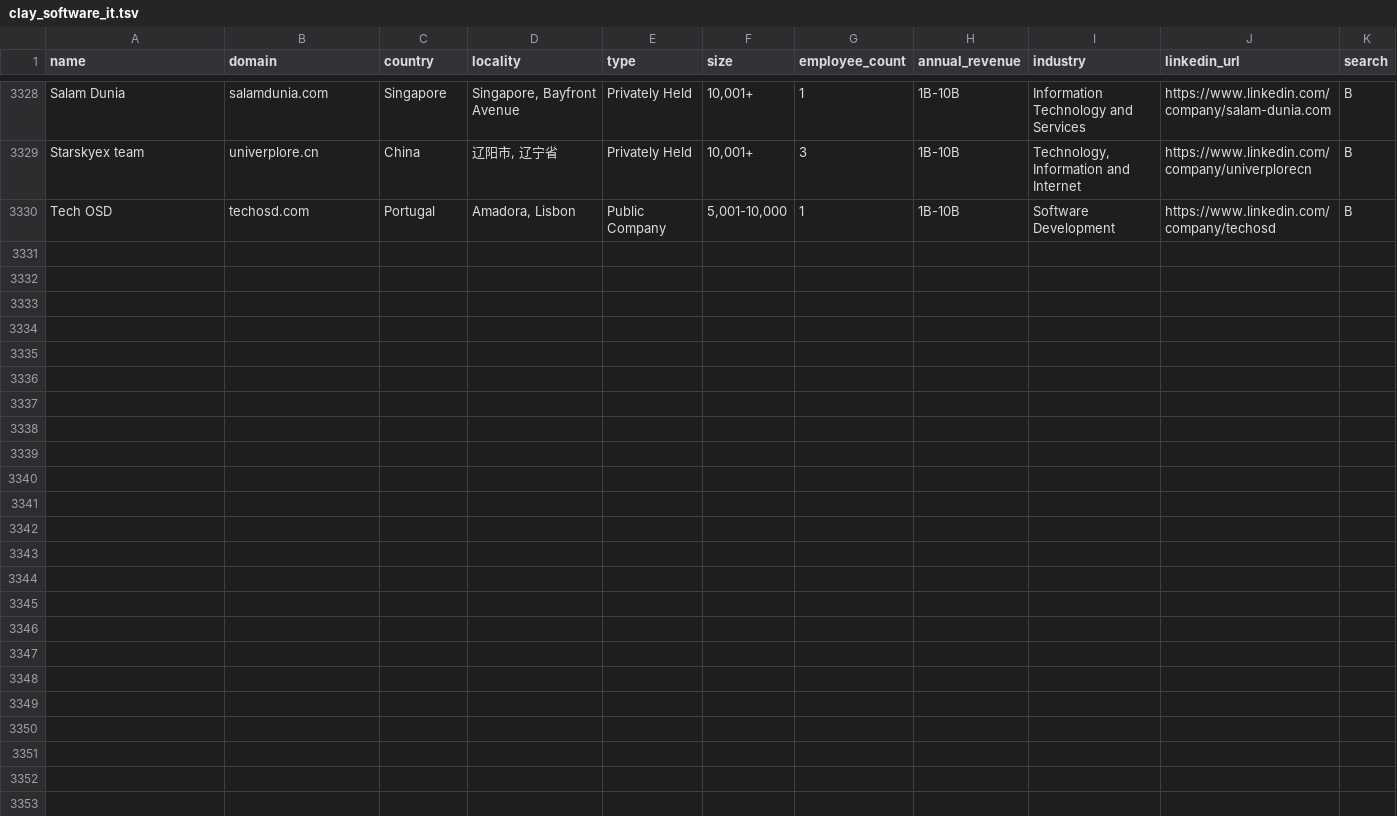
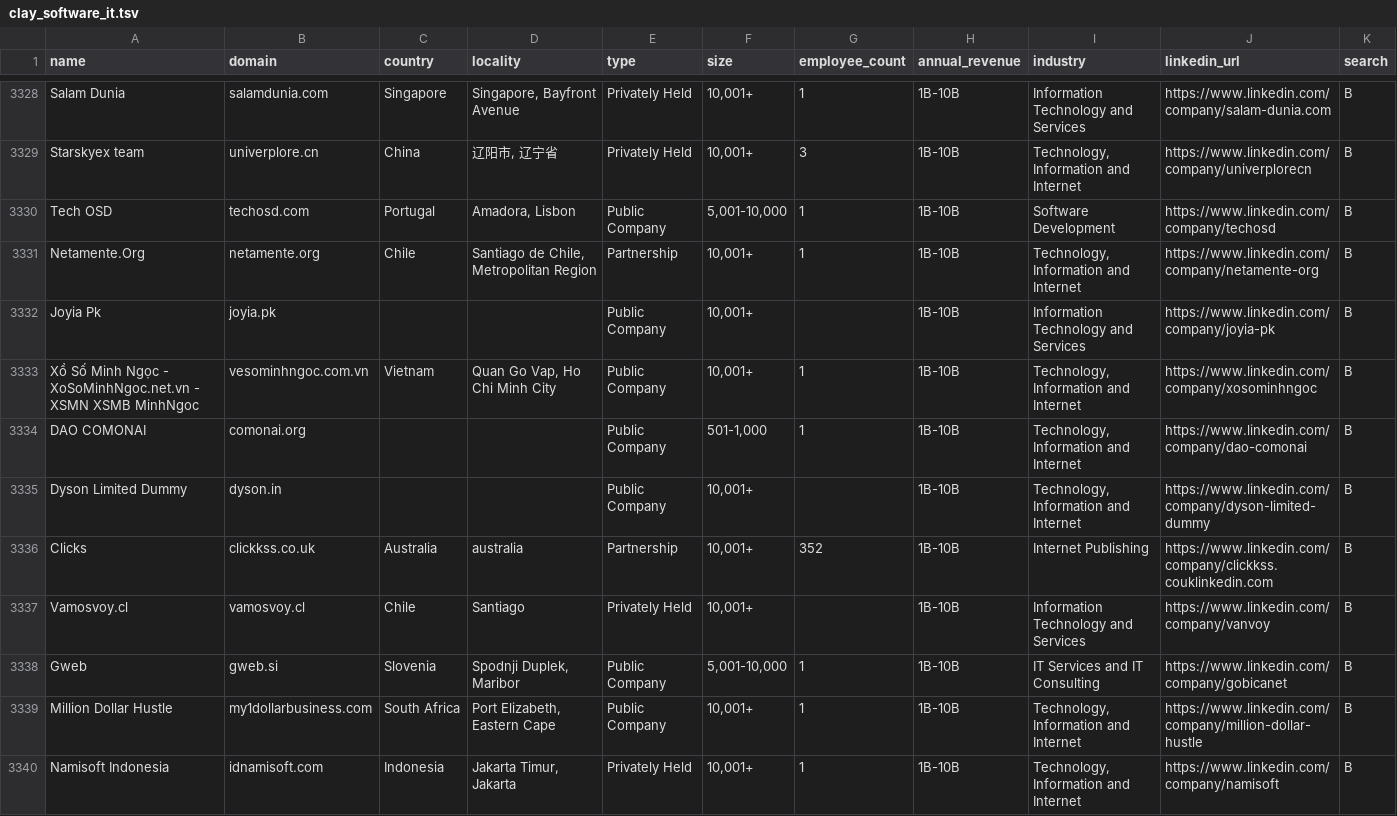
Before and after one commit to rahulgopalan42/rg42, a TSV file: wave15/clay_software_it.tsv, drawn as a sheet; only a part is shown, gaps mark what is left out; the diff covers the shown part only; the diff names each change by its address in the sheet, - before the commit and + after, or states it on an @@ line.

```diff
--- a/wave15/clay_software_it.tsv
+++ b/wave15/clay_software_it.tsv
+row 3331: Netamente.Org | netamente.org | Chile | Santiago de Chile, Metropolitan Region | Partnership | 10,001+ | 1 | 1B-10B | Technology, Information and Internet | https://www.linkedin.com/company/netamente-org | B
+row 3332: Joyia Pk | joyia.pk |  |  | Public Company | 10,001+ |  | 1B-10B | Information Technology and Services | https://www.linkedin.com/company/joyia-pk | B
+row 3333: Xổ Số Minh Ngọc - XoSoMinhNgoc.net.vn - XSMN XSMB MinhNgoc | vesominhngoc.com.vn | Vietnam | Quan Go Vap, Ho Chi Minh City | Public Company | 10,001+ | 1 | 1B-10B | Technology, Information and Internet | https://www.linkedin.com/company/xosominhngoc | B
+row 3334: DAO COMONAI | comonai.org |  |  | Public Company | 501-1,000 | 1 | 1B-10B | Technology, Information and Internet | https://www.linkedin.com/company/dao-comonai | B
+row 3335: Dyson Limited Dummy | dyson.in |  |  | Public Company | 10,001+ |  | 1B-10B | Technology, Information and Internet | https://www.linkedin.com/company/dyson-limited-dummy | B
+row 3336: Clicks | clickkss.co.uk | Australia | australia | Partnership | 10,001+ | 352 | 1B-10B | Internet Publishing | https://www.linkedin.com/company/clickkss.couklinkedin.com | B
+row 3337: Vamosvoy.cl | vamosvoy.cl | Chile | Santiago | Privately Held | 10,001+ |  | 1B-10B | Information Technology and Services | https://www.linkedin.com/company/vanvoy | B
+row 3338: Gweb | gweb.si | Slovenia | Spodnji Duplek, Maribor | Public Company | 5,001-10,000 | 1 | 1B-10B | IT Services and IT Consulting | https://www.linkedin.com/company/gobicanet | B
+row 3339: Million Dollar Hustle | my1dollarbusiness.com | South Africa | Port Elizabeth, Eastern Cape | Public Company | 10,001+ | 1 | 1B-10B | Technology, Information and Internet | https://www.linkedin.com/company/million-dollar-hustle | B
+row 3340: Namisoft Indonesia | idnamisoft.com | Indonesia | Jakarta Timur, Jakarta | Privately Held | 10,001+ | 1 | 1B-10B | Technology, Information and Internet | https://www.linkedin.com/company/namisoft | B
```
Also changed, not shown: 10 added rows elsewhere in this file, wave15/clay_health_pharma.tsv, wave15/clay_mid_energy_utilities.tsv, 4 other files.
